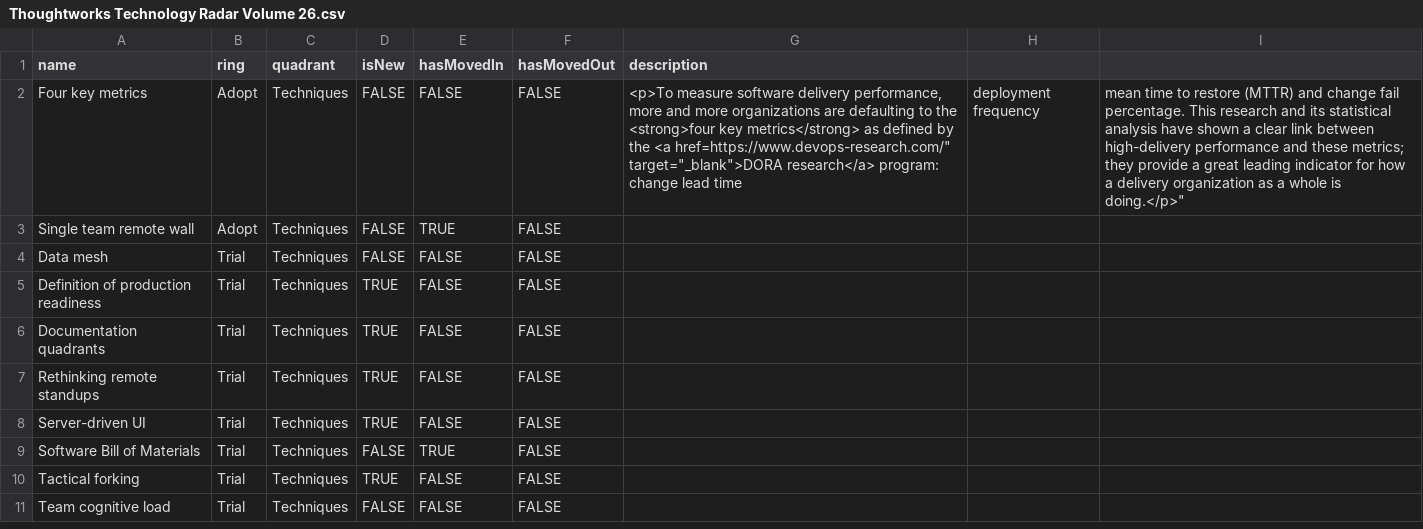
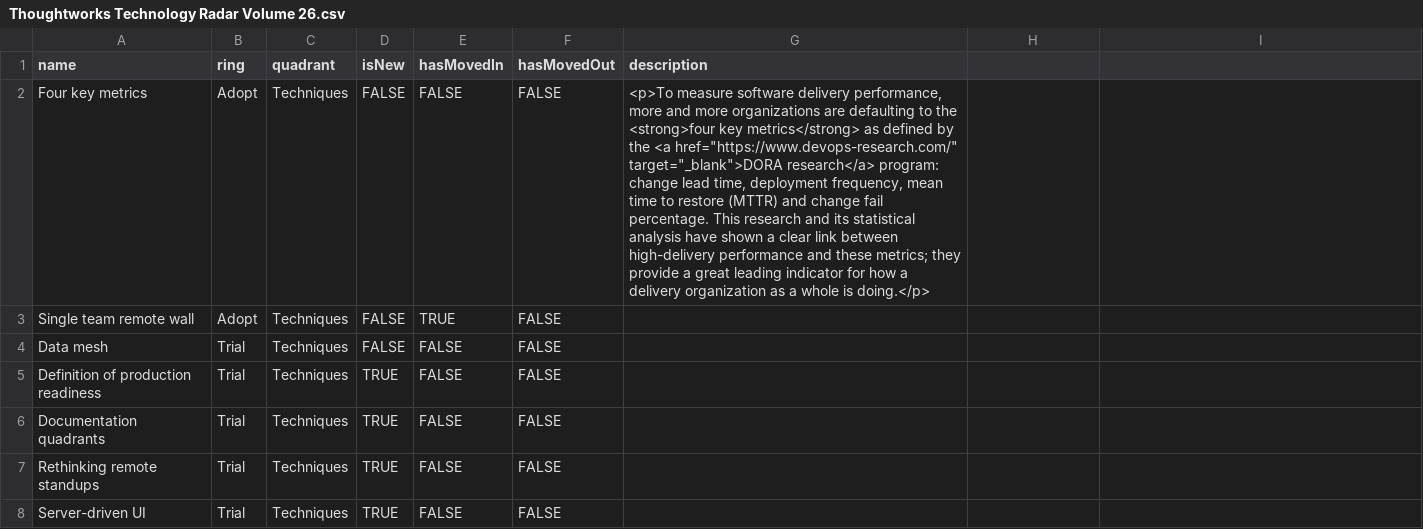
Before and after one commit to setchy/thoughtworks-tech-radar-volumes, a CSV file: volumes/Thoughtworks Technology Radar Volume 26.csv, drawn as a sheet; only a part is shown; the shorter side is filled out with more unchanged rows; the diff names each change by its address in the sheet, - before the commit and + after, or states it on an @@ line.

Commit message:
test: adding description

```diff
--- a/volumes/Thoughtworks Technology Radar Volume 26.csv
+++ b/volumes/Thoughtworks Technology Radar Volume 26.csv
-G2 (description): …the <a href=https://www.devops-research.com/" target="_blank">DORA research</a> program: change lead time
+G2 (description): …the <a href="https://www.devops-research.com/" target="_blank">DORA research</a> program: change lead time, deployment frequency, mean time to restore (MTTR) and change fail percentage. This research and its statistical analysis have shown a clear link between high-delivery performance and these metrics; they provide a great leading indicator for how a delivery organization as a whole is doing.</p>
-H2: deployment frequency
+H2: (empty)
-I2: mean time to restore (MTTR) and change fail percentage. This research and its statistical analysis have shown a clear link between high-delivery performance and these metrics; they provide a great leading indicator for how a delivery organization as a whole is doing.</p>"
+I2: (empty)
```
